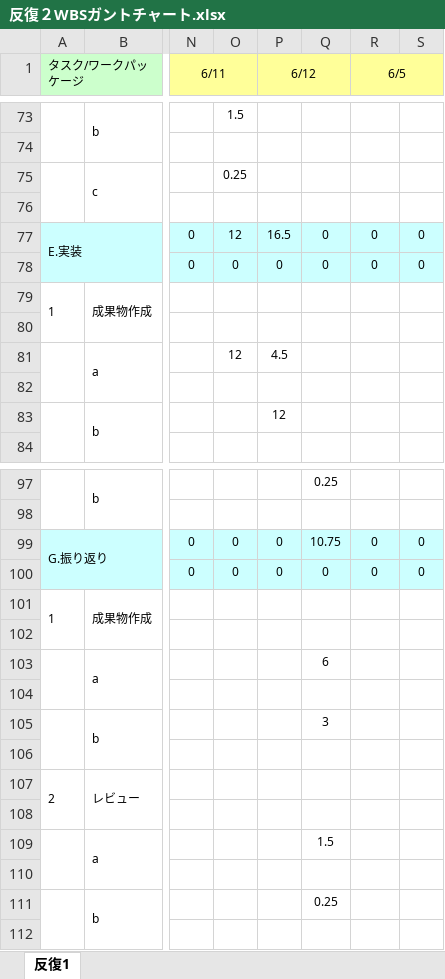
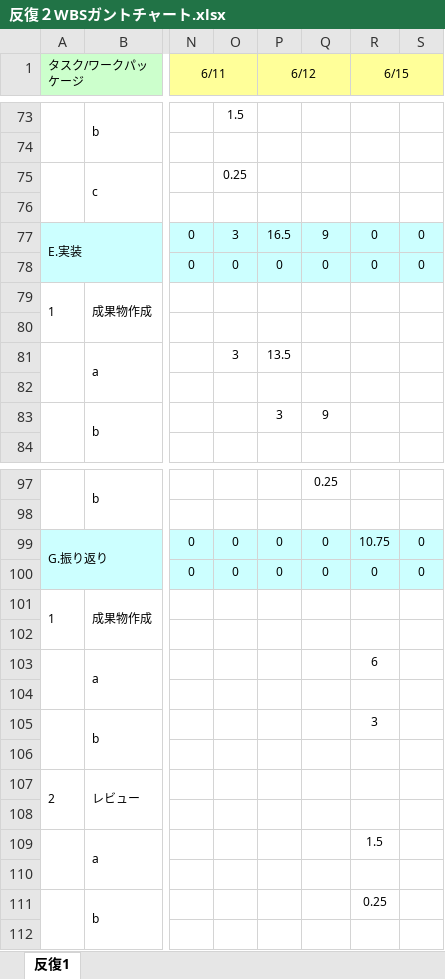
Before and after one commit to lim-nari/13_HJHK, an Excel workbook: 反復２/反復２WBSガントチャート.xlsx, sheet 反復1, drawn as a sheet; only a part is shown, gaps mark what is left out; values as stored, in another font and other column widths than the file's, no borders; charts and pictures and conditional formats not drawn; the diff covers the shown part only; the diff names each change by its address in the sheet, - before the commit and + after, or states it on an @@ line.

```diff
--- a/反復２/反復２WBSガントチャート.xlsx (sheet 反復1)
+++ b/反復２/反復２WBSガントチャート.xlsx (sheet 反復1)
-R1: 6/5
+R1: 6/15
-O77: 12
+O77: 3
-Q77: 0
+Q77: 9
-O81: 12
+O81: 3
-P81 (6/12): 4.5
+P81 (6/12): 13.5
-P83 (6/12): 12
+P83 (6/12): 3
-Q83: (empty)
+Q83: 9
-Q99: 10.75
+Q99: 0
-R99 (6/15): 0
+R99 (6/15): 10.75
-Q103: 6
+Q103: (empty)
-R103 (6/15): (empty)
+R103 (6/15): 6
-Q105: 3
+Q105: (empty)
-R105 (6/15): (empty)
+R105 (6/15): 3
-Q109: 1.5
+Q109: (empty)
-R109 (6/15): (empty)
+R109 (6/15): 1.5
-Q111: 0.25
+Q111: (empty)
-R111 (6/15): (empty)
+R111 (6/15): 0.25
```
Also changed, not shown: 1 added row, 1 removed row and 25 edited cells elsewhere in this sheet, 1 other file.
